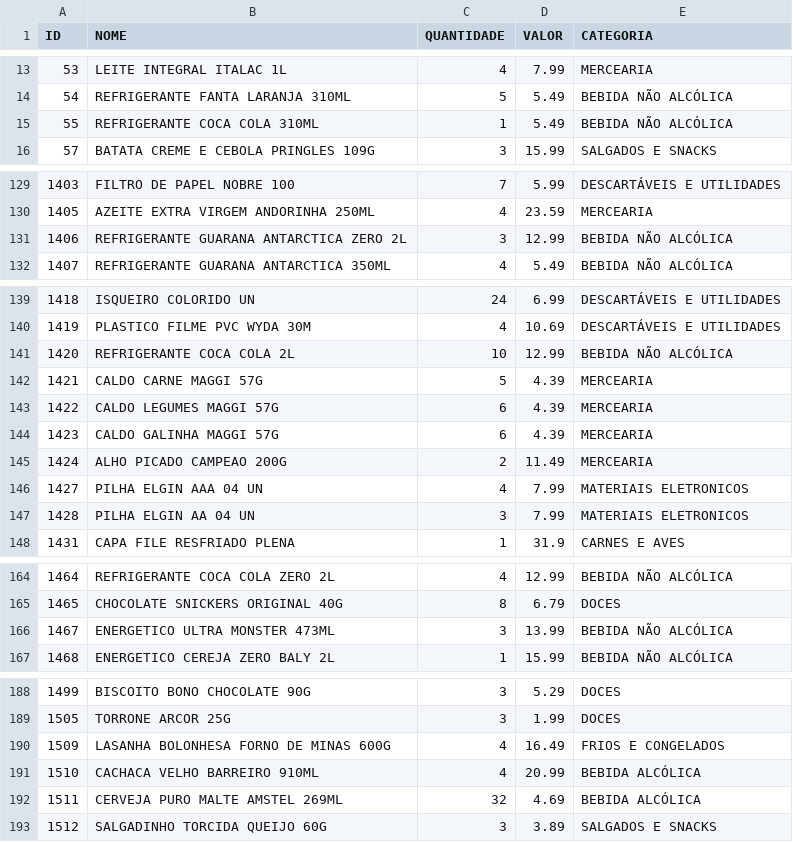
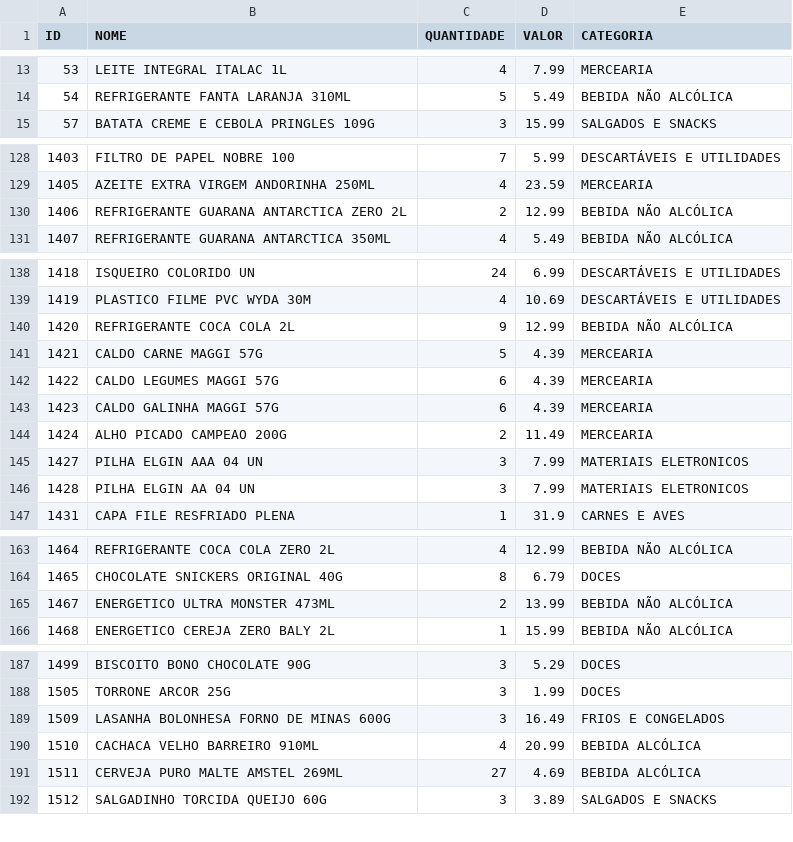
Before and after one commit to guicobracraft-prog/PesquisadeMercado, a CSV file: catalogo_geral.csv, drawn as a sheet; only a part is shown, gaps mark what is left out; the diff covers the shown part only.

```diff
--- a/catalogo_geral.csv
+++ b/catalogo_geral.csv
@@ -14,3 +14,2 @@ ID;NOME;QUANTIDADE;VALOR;CATEGORIA
 54;REFRIGERANTE FANTA LARANJA 310ML;5;5.49;BEBIDA NÃO ALCÓLICA
-55;REFRIGERANTE COCA COLA 310ML;1;5.49;BEBIDA NÃO ALCÓLICA
 57;BATATA CREME E CEBOLA PRINGLES 109G;3;15.99;SALGADOS E SNACKS
@@ -130,3 +129,3 @@ ID;NOME;QUANTIDADE;VALOR;CATEGORIA
 1405;AZEITE EXTRA VIRGEM ANDORINHA 250ML;4;23.59;MERCEARIA
-1406;REFRIGERANTE GUARANA ANTARCTICA ZERO 2L;3;12.99;BEBIDA NÃO ALCÓLICA
+1406;REFRIGERANTE GUARANA ANTARCTICA ZERO 2L;2;12.99;BEBIDA NÃO ALCÓLICA
 1407;REFRIGERANTE GUARANA ANTARCTICA 350ML;4;5.49;BEBIDA NÃO ALCÓLICA
@@ -140,3 +139,3 @@ ID;NOME;QUANTIDADE;VALOR;CATEGORIA
 1419;PLASTICO FILME PVC WYDA 30M;4;10.69;DESCARTÁVEIS E UTILIDADES
-1420;REFRIGERANTE COCA COLA 2L;10;12.99;BEBIDA NÃO ALCÓLICA
+1420;REFRIGERANTE COCA COLA 2L;9;12.99;BEBIDA NÃO ALCÓLICA
 1421;CALDO CARNE MAGGI 57G;5;4.39;MERCEARIA
@@ -145,3 +144,3 @@ ID;NOME;QUANTIDADE;VALOR;CATEGORIA
 1424;ALHO PICADO CAMPEAO 200G;2;11.49;MERCEARIA
-1427;PILHA ELGIN AAA 04 UN;4;7.99;MATERIAIS ELETRONICOS
+1427;PILHA ELGIN AAA 04 UN;3;7.99;MATERIAIS ELETRONICOS
 1428;PILHA ELGIN  AA 04 UN;3;7.99;MATERIAIS ELETRONICOS
@@ -165,3 +164,3 @@ ID;NOME;QUANTIDADE;VALOR;CATEGORIA
 1465;CHOCOLATE SNICKERS ORIGINAL 40G;8;6.79;DOCES
-1467;ENERGETICO ULTRA MONSTER 473ML;3;13.99;BEBIDA NÃO ALCÓLICA
+1467;ENERGETICO ULTRA MONSTER 473ML;2;13.99;BEBIDA NÃO ALCÓLICA
 1468;ENERGETICO CEREJA ZERO BALY 2L;1;15.99;BEBIDA NÃO ALCÓLICA
@@ -189,5 +188,5 @@ ID;NOME;QUANTIDADE;VALOR;CATEGORIA
 1505;TORRONE ARCOR 25G;3;1.99;DOCES
-1509;LASANHA BOLONHESA FORNO DE MINAS 600G;4;16.49;FRIOS E CONGELADOS
+1509;LASANHA BOLONHESA FORNO DE MINAS 600G;3;16.49;FRIOS E CONGELADOS
 1510;CACHACA VELHO BARREIRO 910ML;4;20.99;BEBIDA ALCÓLICA
-1511;CERVEJA PURO MALTE AMSTEL 269ML;32;4.69;BEBIDA ALCÓLICA
+1511;CERVEJA PURO MALTE AMSTEL 269ML;27;4.69;BEBIDA ALCÓLICA
 1512;SALGADINHO TORCIDA QUEIJO 60G;3;3.89;SALGADOS E SNACKS
```
Also changed, not shown: 1 edited cell elsewhere in this file, catalogo_por_categoria.csv, vendas_acumuladas.csv, 4 other files.
